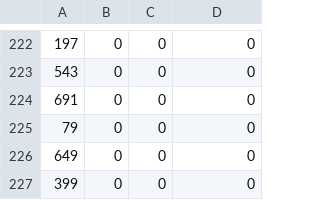
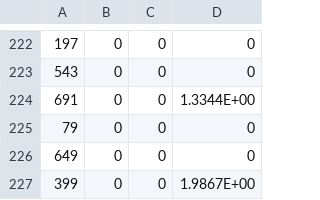
Before and after one commit to bestinbthomas/dlpoly-sims, a CSV file: outputs/msd.csv (was msd.csv), drawn as a sheet; only a part is shown, gaps mark what is left out; the diff names each change by its address in the sheet, - before the commit and + after, or states it on an @@ line.

```diff
--- a/msd.csv
+++ b/outputs/msd.csv
-D224: 0
+D224: 1.3344E+00
-D227: 0
+D227: 1.9867E+00
```
Also changed, not shown: outputs/dc.csv, outputs/dc_angle.csv, 8 other files.
